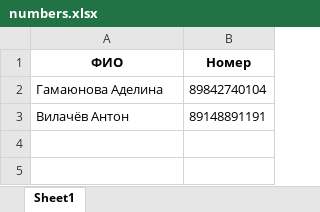
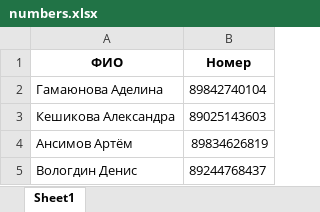
Before and after one commit to Tosha-84/Bot_for_TrueCode, an Excel workbook: numbers.xlsx, sheet Sheet1, drawn as a sheet; values as stored, in another font and other column widths than the file's, no borders; removed rows and columns are numbered as before the commit, all else as after; the diff names each change by its address in the sheet, - before the commit and + after, or states it on an @@ line.

```diff
--- a/numbers.xlsx (sheet Sheet1)
+++ b/numbers.xlsx (sheet Sheet1)
-row 3: Вилачёв Антон | 89148891191
+row 3: Кешикова Александра | 89025143603
+row 4: Ансимов Артём | 89834626819
+row 5: Вологдин Денис | 89244768437
```
Also changed, not shown: 2 other files.
